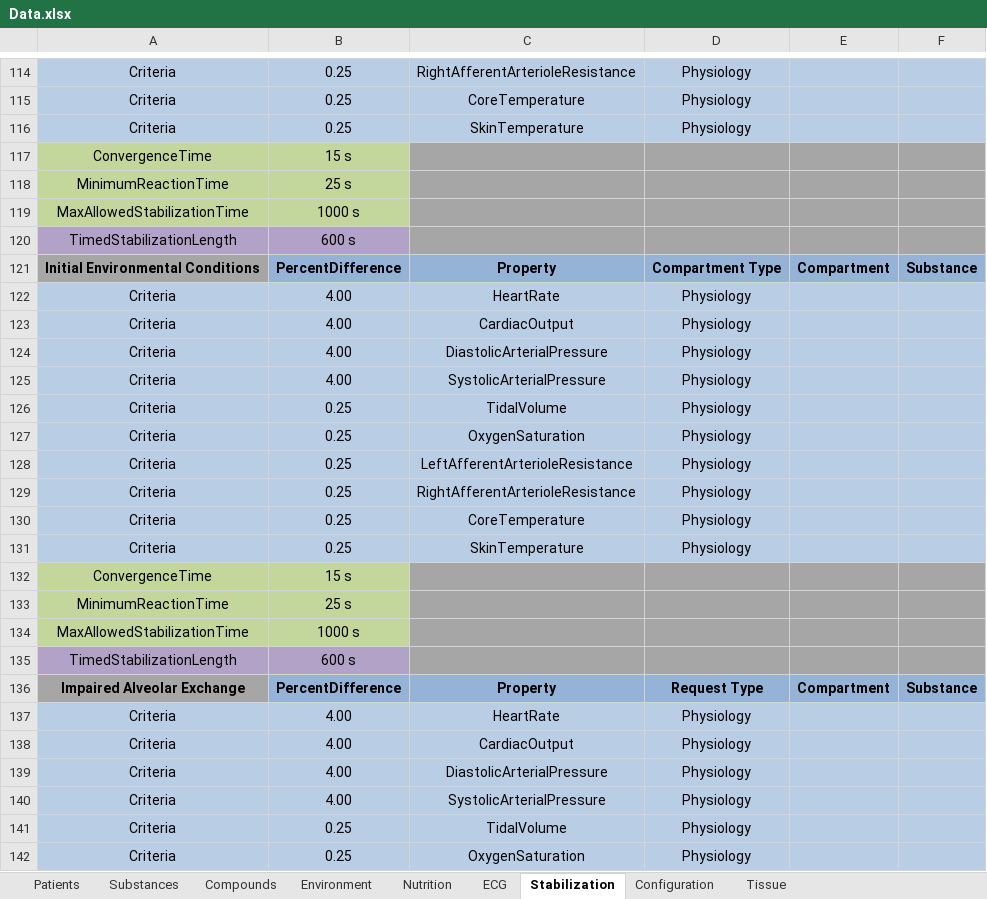
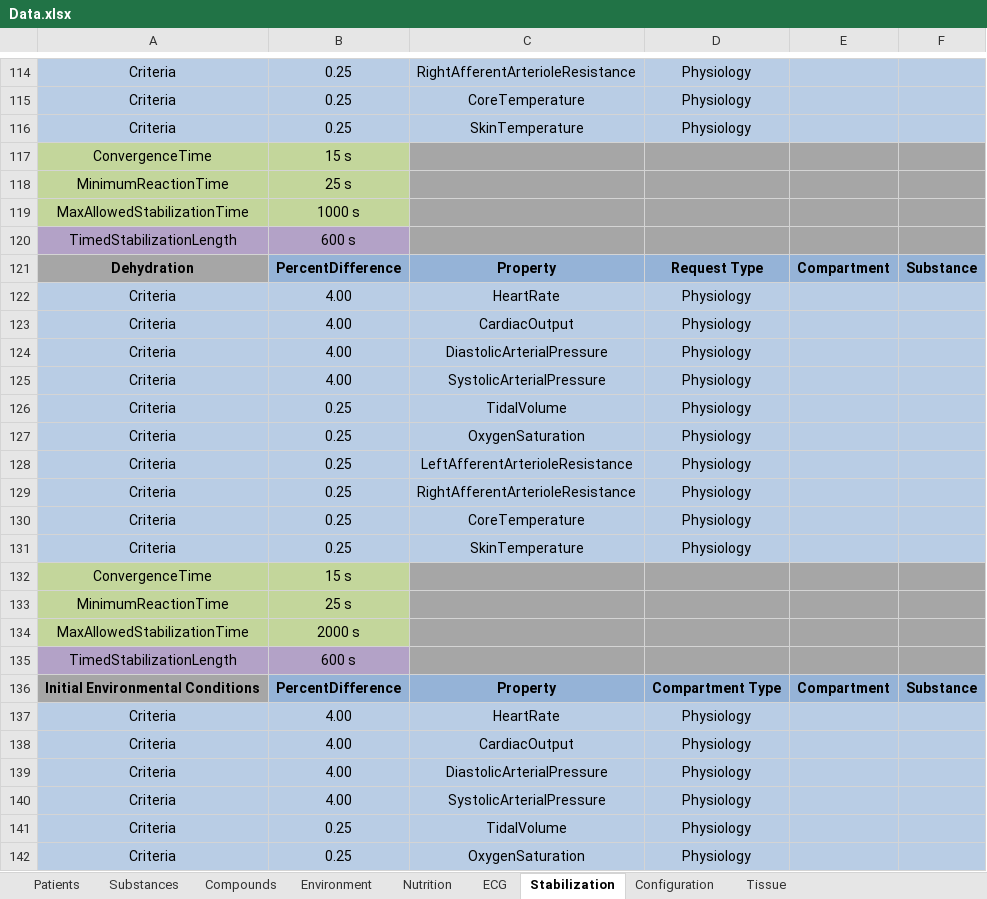
Before and after one commit to Buzzardleg2000/Pulse, an Excel workbook: data/Data.xlsx, sheet Stabilization, drawn as a sheet; only a part is shown, gaps mark what is left out; the shorter side is filled out with more unchanged rows; values as stored, in another font and other column widths than the file's, no borders; the diff names each change by its address in the sheet, - before the commit and + after, or states it on an @@ line.

Commit message:
Fixes for event logging.  New total fluid volume and plasma osmolality/osmolarity outputs.  General Tissue and Energy methodology improvements.  A little cleanup.

```diff
--- a/data/Data.xlsx (sheet Stabilization)
+++ b/data/Data.xlsx (sheet Stabilization)
+row 121: Dehydration | PercentDifference | Property | Request Type | Compartment | Substance
+row 122: Criteria | 4.00 | HeartRate | Physiology
+row 123: Criteria | 4.00 | CardiacOutput | Physiology
+row 124: Criteria | 4.00 | DiastolicArterialPressure | Physiology
+row 125: Criteria | 4.00 | SystolicArterialPressure | Physiology
+row 126: Criteria | 0.25 | TidalVolume | Physiology
+row 127: Criteria | 0.25 | OxygenSaturation | Physiology
+row 128: Criteria | 0.25 | LeftAfferentArterioleResistance | Physiology
+row 129: Criteria | 0.25 | RightAfferentArterioleResistance | Physiology
+row 130: Criteria | 0.25 | CoreTemperature | Physiology
+row 131: Criteria | 0.25 | SkinTemperature | Physiology
+row 132: ConvergenceTime | 15 s
+row 133: MinimumReactionTime | 25 s
+row 134: MaxAllowedStabilizationTime | 2000 s
+row 135: TimedStabilizationLength | 600 s
```
Also changed, not shown: sheet Compounds, hidden cells, data/human/adult/validation/SystemValidationData.xlsx, 32 other files.
